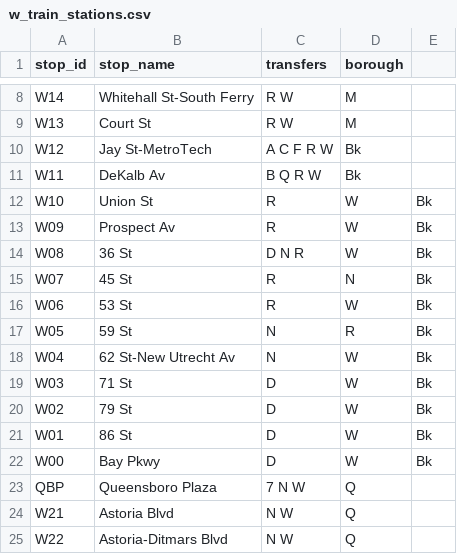
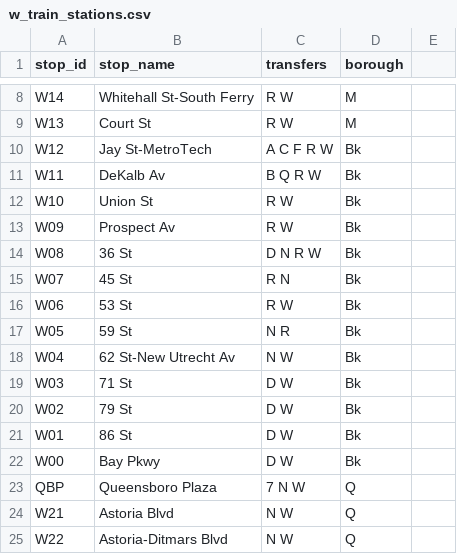
Before and after one commit to NolanSmug/NYC-Subway-Journey-Game, a CSV file: csv/w_train_stations.csv, drawn as a sheet; only a part is shown, gaps mark what is left out.

```diff
--- a/csv/w_train_stations.csv
+++ b/csv/w_train_stations.csv
@@ -11,13 +11,13 @@ W12,Jay St-MetroTech,A C F R W,Bk
 W11,DeKalb Av,B Q R W,Bk
-W10,Union St,R,W,Bk
-W09,Prospect Av,R,W,Bk
-W08,36 St,D N R,W,Bk
-W07,45 St,R,N,Bk
-W06,53 St,R,W,Bk
-W05,59 St,N,R,Bk
-W04,62 St-New Utrecht Av,N,W,Bk
-W03,71 St,D,W,Bk
-W02,79 St,D,W,Bk
-W01,86 St,D,W,Bk
-W00,Bay Pkwy,D,W,Bk
+W10,Union St,R W,Bk
+W09,Prospect Av,R W,Bk
+W08,36 St,D N R W,Bk
+W07,45 St,R N,Bk
+W06,53 St,R W,Bk
+W05,59 St,N R,Bk
+W04,62 St-New Utrecht Av,N W,Bk
+W03,71 St,D W,Bk
+W02,79 St,D W,Bk
+W01,86 St,D W,Bk
+W00,Bay Pkwy,D W,Bk
 QBP,Queensboro Plaza,7 N W,Q
```
Also changed, not shown: 2 other files.
